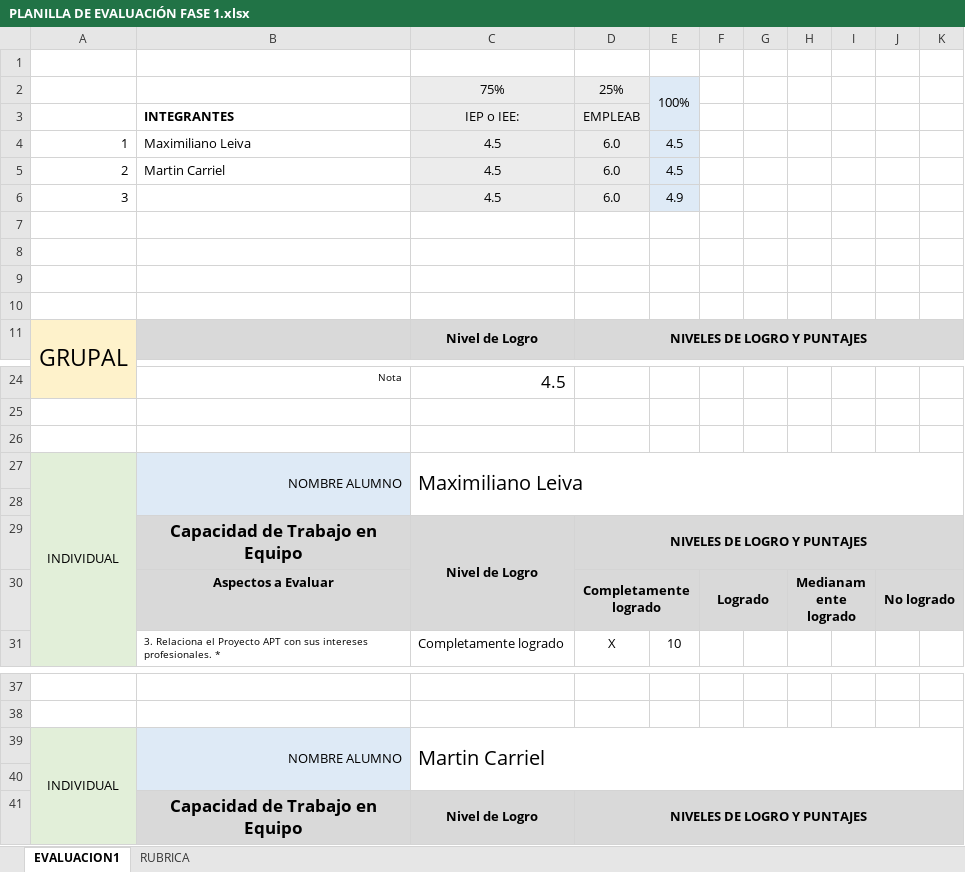
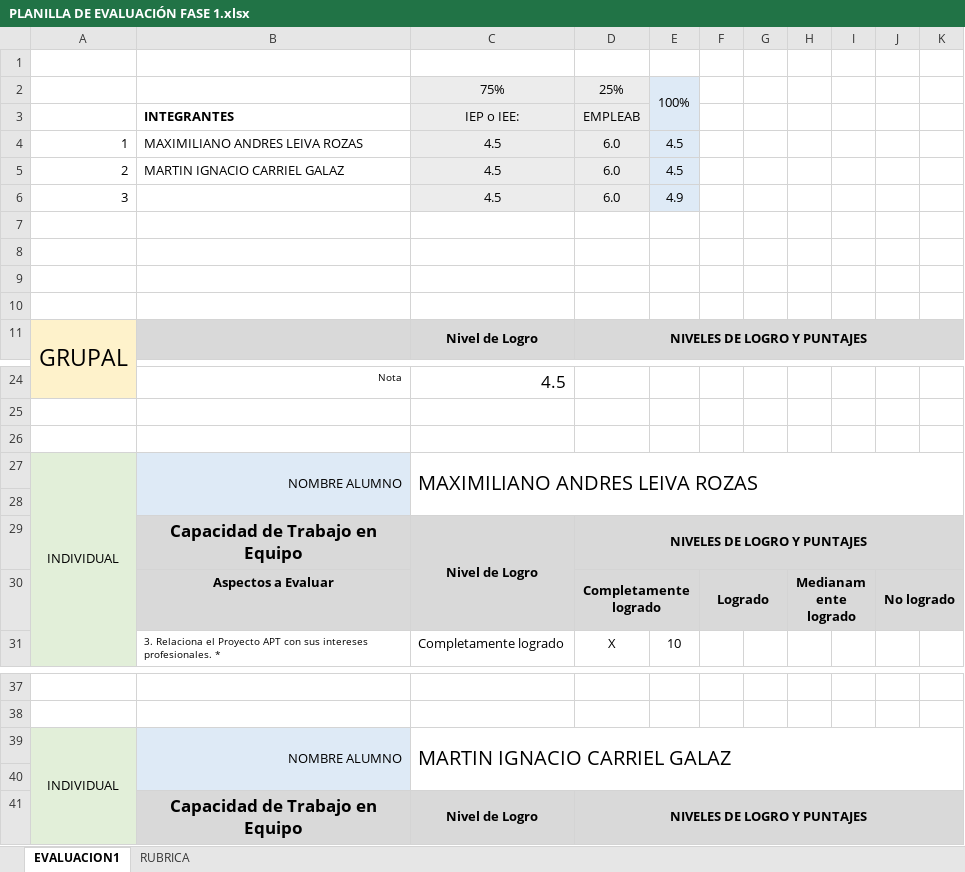
Before and after one commit to maxileiva/Capstone_Maximiliano_Leiva, an Excel workbook: FASE 1/Evidencias_Grupales/PLANILLA DE EVALUACIÓN FASE 1.xlsx, sheet EVALUACION1, drawn as a sheet; only a part is shown, gaps mark what is left out; values as stored, in another font and other column widths than the file's, no borders; conditional formats not drawn; the diff names each change by its address in the sheet, - before the commit and + after, or states it on an @@ line.

Commit message:
Retro EVA1

```diff
--- a/FASE 1/Evidencias_Grupales/PLANILLA DE EVALUACIÓN FASE 1.xlsx (sheet EVALUACION1)
+++ b/FASE 1/Evidencias_Grupales/PLANILLA DE EVALUACIÓN FASE 1.xlsx (sheet EVALUACION1)
-B4: Maximiliano Leiva
+B4: MAXIMILIANO ANDRES LEIVA ROZAS
-B5: Martin Carriel
+B5: MARTIN IGNACIO CARRIEL GALAZ
-C27: Maximiliano Leiva
+C27: MAXIMILIANO ANDRES LEIVA ROZAS
-C39: Martin Carriel
+C39: MARTIN IGNACIO CARRIEL GALAZ
```
